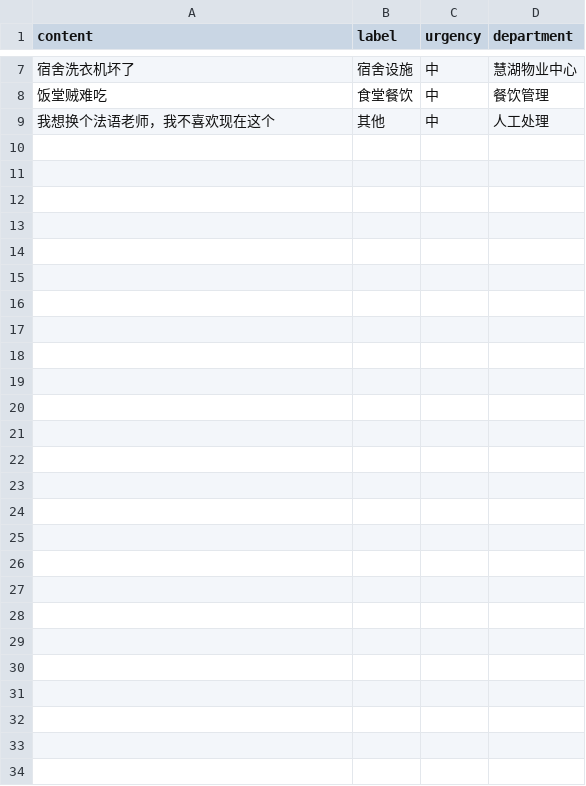
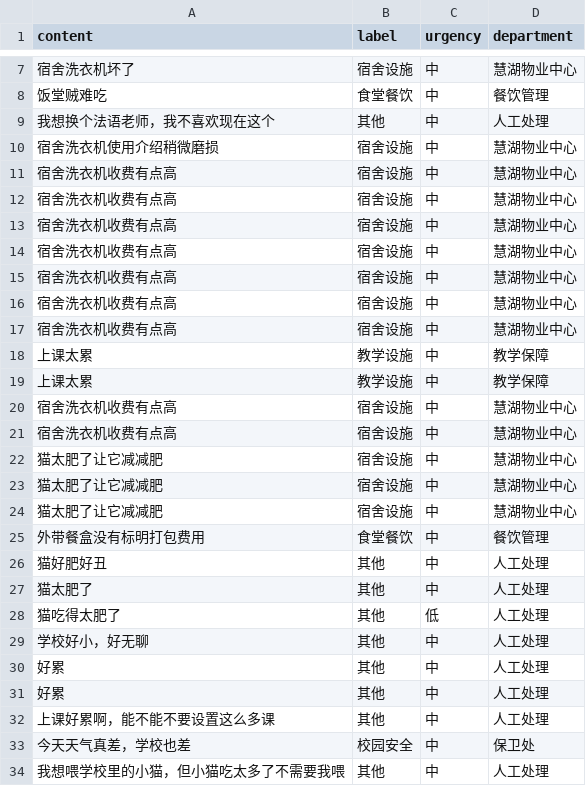
Before and after one commit to 3314443973-a11y/ai_homework, a CSV file: data/history.csv, drawn as a sheet; only a part is shown, gaps mark what is left out; the diff names each change by its address in the sheet, - before the commit and + after, or states it on an @@ line.

```diff
--- a/data/history.csv
+++ b/data/history.csv
+row 10: 宿舍洗衣机使用介绍稍微磨损 | 宿舍设施 | 中 | 慧湖物业中心
+row 11: 宿舍洗衣机收费有点高 | 宿舍设施 | 中 | 慧湖物业中心
+row 12: 宿舍洗衣机收费有点高 | 宿舍设施 | 中 | 慧湖物业中心
+row 13: 宿舍洗衣机收费有点高 | 宿舍设施 | 中 | 慧湖物业中心
+row 14: 宿舍洗衣机收费有点高 | 宿舍设施 | 中 | 慧湖物业中心
+row 15: 宿舍洗衣机收费有点高 | 宿舍设施 | 中 | 慧湖物业中心
+row 16: 宿舍洗衣机收费有点高 | 宿舍设施 | 中 | 慧湖物业中心
+row 17: 宿舍洗衣机收费有点高 | 宿舍设施 | 中 | 慧湖物业中心
+row 18: 上课太累 | 教学设施 | 中 | 教学保障
+row 19: 上课太累 | 教学设施 | 中 | 教学保障
+row 20: 宿舍洗衣机收费有点高 | 宿舍设施 | 中 | 慧湖物业中心
+row 21: 宿舍洗衣机收费有点高 | 宿舍设施 | 中 | 慧湖物业中心
+row 22: 猫太肥了让它减减肥 | 宿舍设施 | 中 | 慧湖物业中心
+row 23: 猫太肥了让它减减肥 | 宿舍设施 | 中 | 慧湖物业中心
+row 24: 猫太肥了让它减减肥 | 宿舍设施 | 中 | 慧湖物业中心
+row 25: 外带餐盒没有标明打包费用 | 食堂餐饮 | 中 | 餐饮管理
+row 26: 猫好肥好丑 | 其他 | 中 | 人工处理
+row 27: 猫太肥了 | 其他 | 中 | 人工处理
+row 28: 猫吃得太肥了 | 其他 | 低 | 人工处理
+row 29: 学校好小，好无聊 | 其他 | 中 | 人工处理
+row 30: 好累 | 其他 | 中 | 人工处理
+row 31: 好累 | 其他 | 中 | 人工处理
+row 32: 上课好累啊，能不能不要设置这么多课 | 其他 | 中 | 人工处理
+row 33: 今天天气真差，学校也差 | 校园安全 | 中 | 保卫处
+row 34: 我想喂学校里的小猫，但小猫吃太多了不需要我喂 | 其他 | 中 | 人工处理
```
Also changed, not shown: 4 other files.
